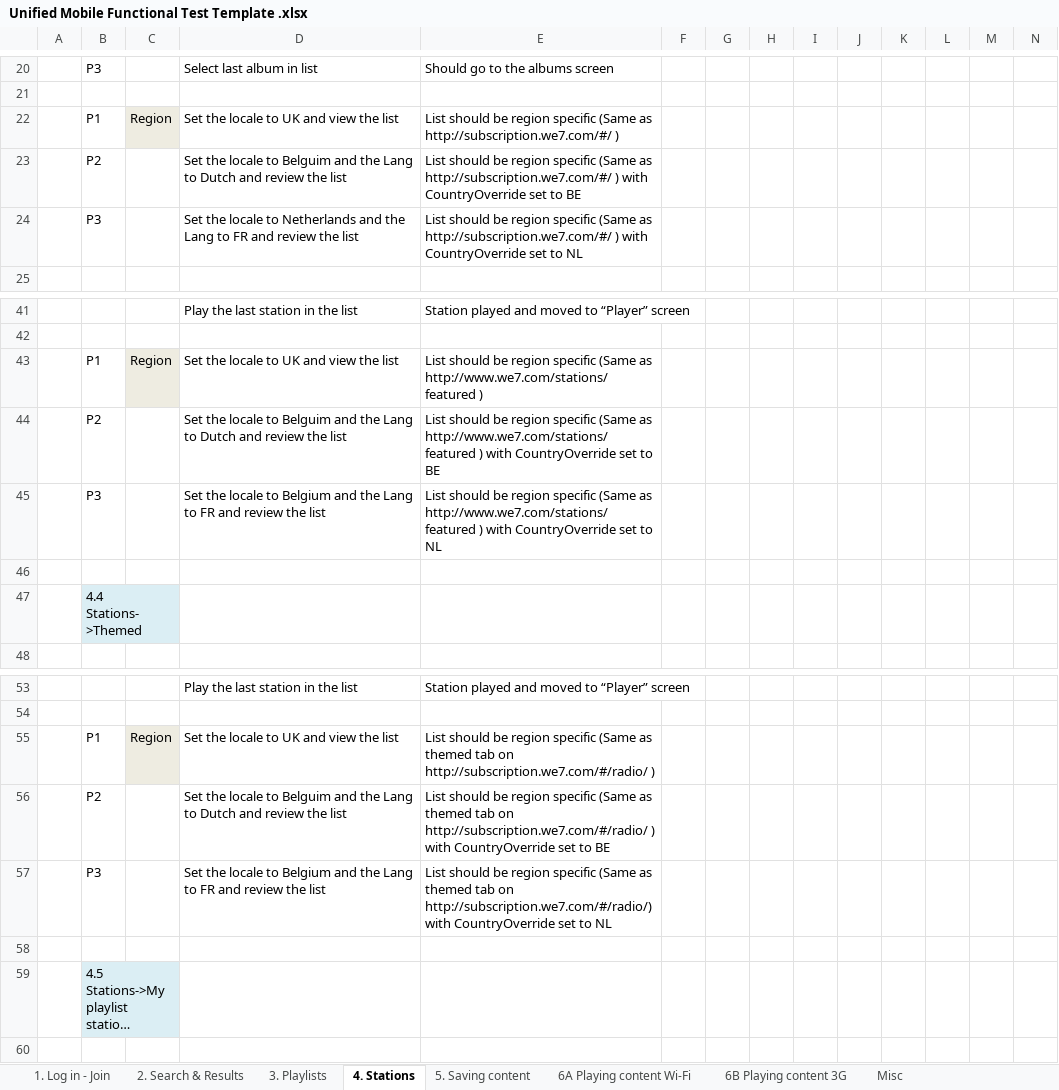
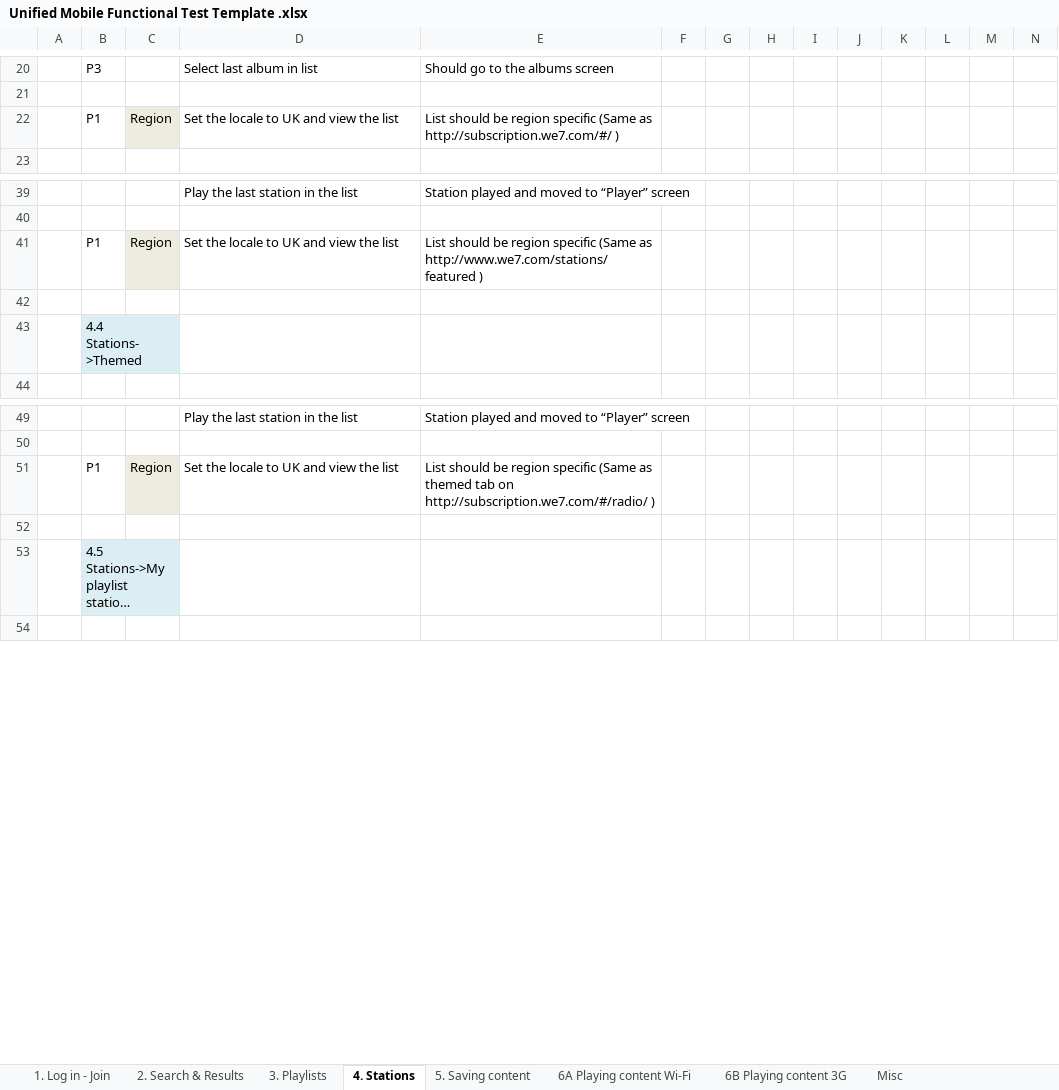
Before and after one commit to AndyBarnett/Yellow, an Excel workbook: Mobile/Manual/Unified Mobile Functional Test Template .xlsx, sheet 4. Stations, drawn as a sheet; only a part is shown, gaps mark what is left out; long unchanged cells end in …; values as stored, in another font and other column widths than the file's, no borders; rows hold the shown columns only; the diff names each change by its address in the sheet, - before the commit and + after, or states it on an @@ line.

```diff
--- a/Mobile/Manual/Unified Mobile Functional Test Template .xlsx (sheet 4. Stations)
+++ b/Mobile/Manual/Unified Mobile Functional Test Template .xlsx (sheet 4. Stations)
-row 23:  | P2 |  | Set the locale to Belguim and the Lang to Dutch and review the list | List should be region specific (Same as http://subscription.we7.com/#/ ) with CountryOverride set to BE
-row 24:  | P3 |  | Set the locale to Netherlands and the Lang to FR and review the list | List should be region specific (Same as http://subscription.we7.com/#/ ) with CountryOverride set to NL
-row 44:  | P2 |  | Set the locale to Belguim and the Lang to Dutch and review the list | List should be region specific (Same as http://www.we7.com/stations/featured ) with CountryOverride set to BE
-row 45:  | P3 |  | Set the locale to Belgium and the Lang to FR and review the list | List should be region specific (Same as http://www.we7.com/stations/featured ) with CountryOverride set to NL
-row 56:  | P2 |  | Set the locale to Belguim and the Lang to Dutch and review the list | List should be region specific (Same as themed tab on http://subscription.we7.com/#/radio/ ) with CountryOverride set to BE
-row 57:  | P3 |  | Set the locale to Belgium and the Lang to FR and review the list | List should be region specific (Same as themed tab on http://subscription.we7.com/#/radio/) with CountryOverride set to NL
```
Also changed, not shown: sheet 6A Playing content Wi-Fi, sheet Misc, sheet 6B Playing content 3G, sheet 3. Playlists, sheet 5. Saving content, sheet 2. Search & Results.
